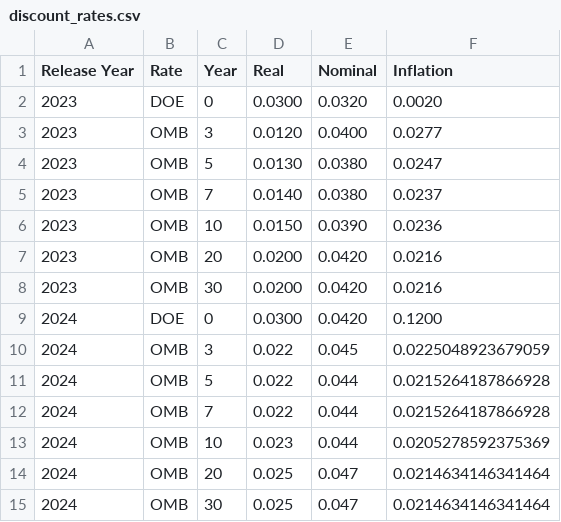
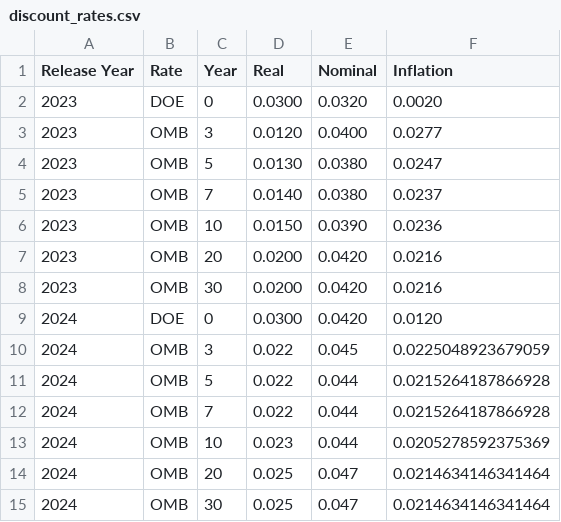
Before and after one commit to usnistgov/blcc, a CSV file: docs/db data/tables/discount_rates.csv, drawn as a sheet.

Commit message:
Fix 12% inflation rate to 1.2%

```diff
--- a/docs/db data/tables/discount_rates.csv
+++ b/docs/db data/tables/discount_rates.csv
@@ -8,3 +8,3 @@ Release Year,Rate,Year,Real,Nominal,Inflation
 2023,OMB,30,0.0200,0.0420,0.0216
-2024,DOE,0,0.0300,0.0420,0.1200
+2024,DOE,0,0.0300,0.0420,0.0120
 2024,OMB,3,0.022,0.045,0.0225048923679059
```
Also changed, not shown: 1 other file.
